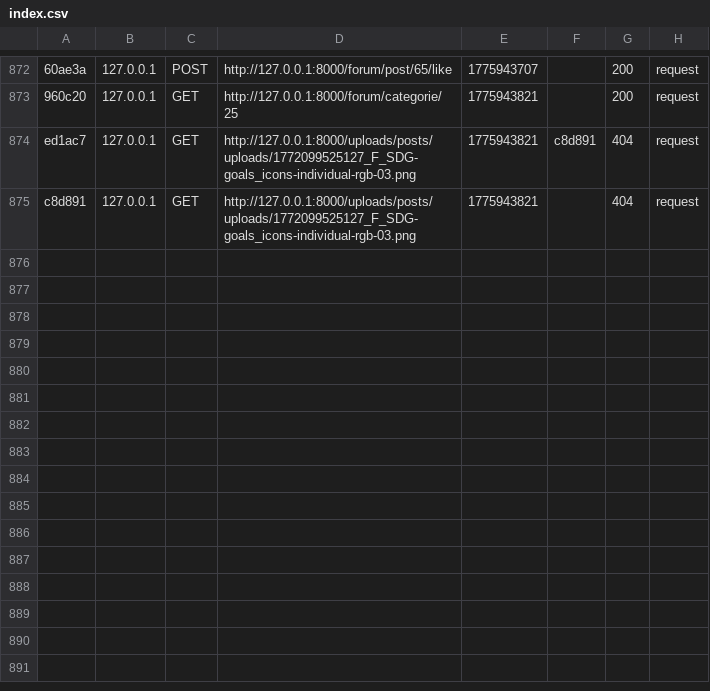
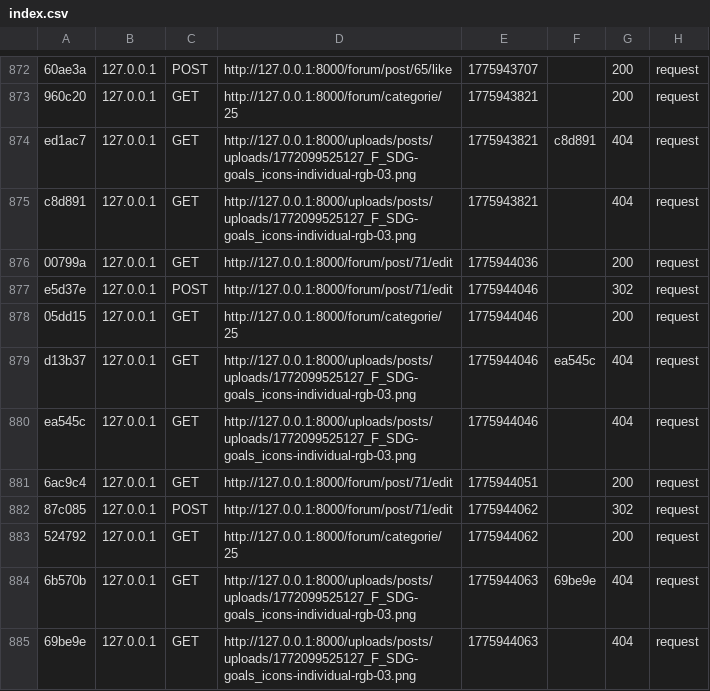
Before and after one commit to fermayssa/Esprit-PIDEV-3A24-2526-Harmonie, a CSV file: var/cache/dev/profiler/index.csv, drawn as a sheet; only a part is shown, gaps mark what is left out; the diff names each change by its address in the sheet, - before the commit and + after, or states it on an @@ line.

```diff
--- a/var/cache/dev/profiler/index.csv
+++ b/var/cache/dev/profiler/index.csv
+row 876: 00799a | 127.0.0.1 | GET | http://127.0.0.1:8000/forum/post/71/edit | 1775944036 |  | 200 | request
+row 877: e5d37e | 127.0.0.1 | POST | http://127.0.0.1:8000/forum/post/71/edit | 1775944046 |  | 302 | request
+row 878: 05dd15 | 127.0.0.1 | GET | http://127.0.0.1:8000/forum/categorie/25 | 1775944046 |  | 200 | request
+row 879: d13b37 | 127.0.0.1 | GET | http://127.0.0.1:8000/uploads/posts/uploads/1772099525127_F_SDG-goals_icons-individual-rgb-03.png | 1775944046 | ea545c | 404 | request
+row 880: ea545c | 127.0.0.1 | GET | http://127.0.0.1:8000/uploads/posts/uploads/1772099525127_F_SDG-goals_icons-individual-rgb-03.png | 1775944046 |  | 404 | request
+row 881: 6ac9c4 | 127.0.0.1 | GET | http://127.0.0.1:8000/forum/post/71/edit | 1775944051 |  | 200 | request
+row 882: 87c085 | 127.0.0.1 | POST | http://127.0.0.1:8000/forum/post/71/edit | 1775944062 |  | 302 | request
+row 883: 524792 | 127.0.0.1 | GET | http://127.0.0.1:8000/forum/categorie/25 | 1775944062 |  | 200 | request
+row 884: 6b570b | 127.0.0.1 | GET | http://127.0.0.1:8000/uploads/posts/uploads/1772099525127_F_SDG-goals_icons-individual-rgb-03.png | 1775944063 | 69be9e | 404 | request
+row 885: 69be9e | 127.0.0.1 | GET | http://127.0.0.1:8000/uploads/posts/uploads/1772099525127_F_SDG-goals_icons-individual-rgb-03.png | 1775944063 |  | 404 | request
```
Also changed, not shown: 2 other files.
